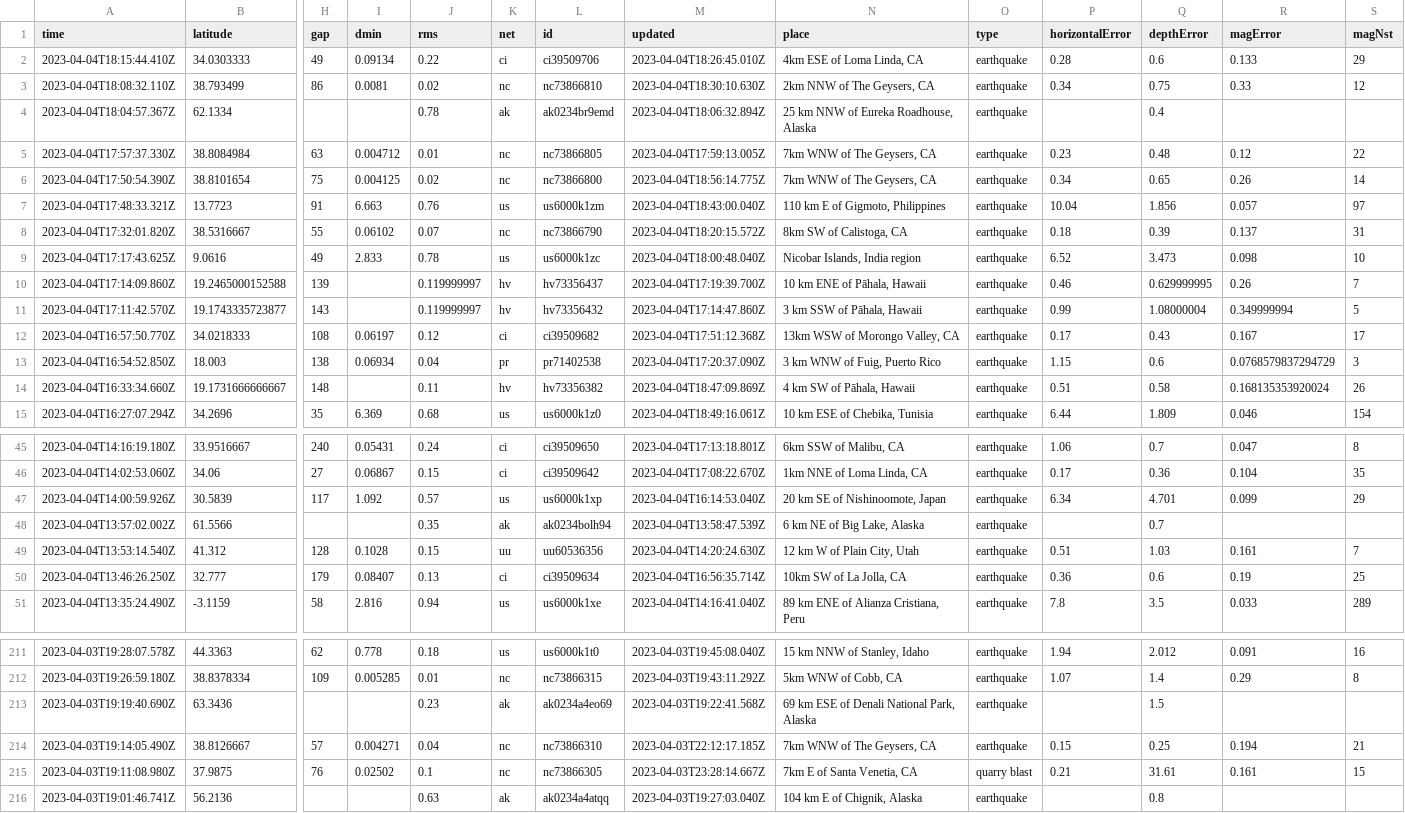
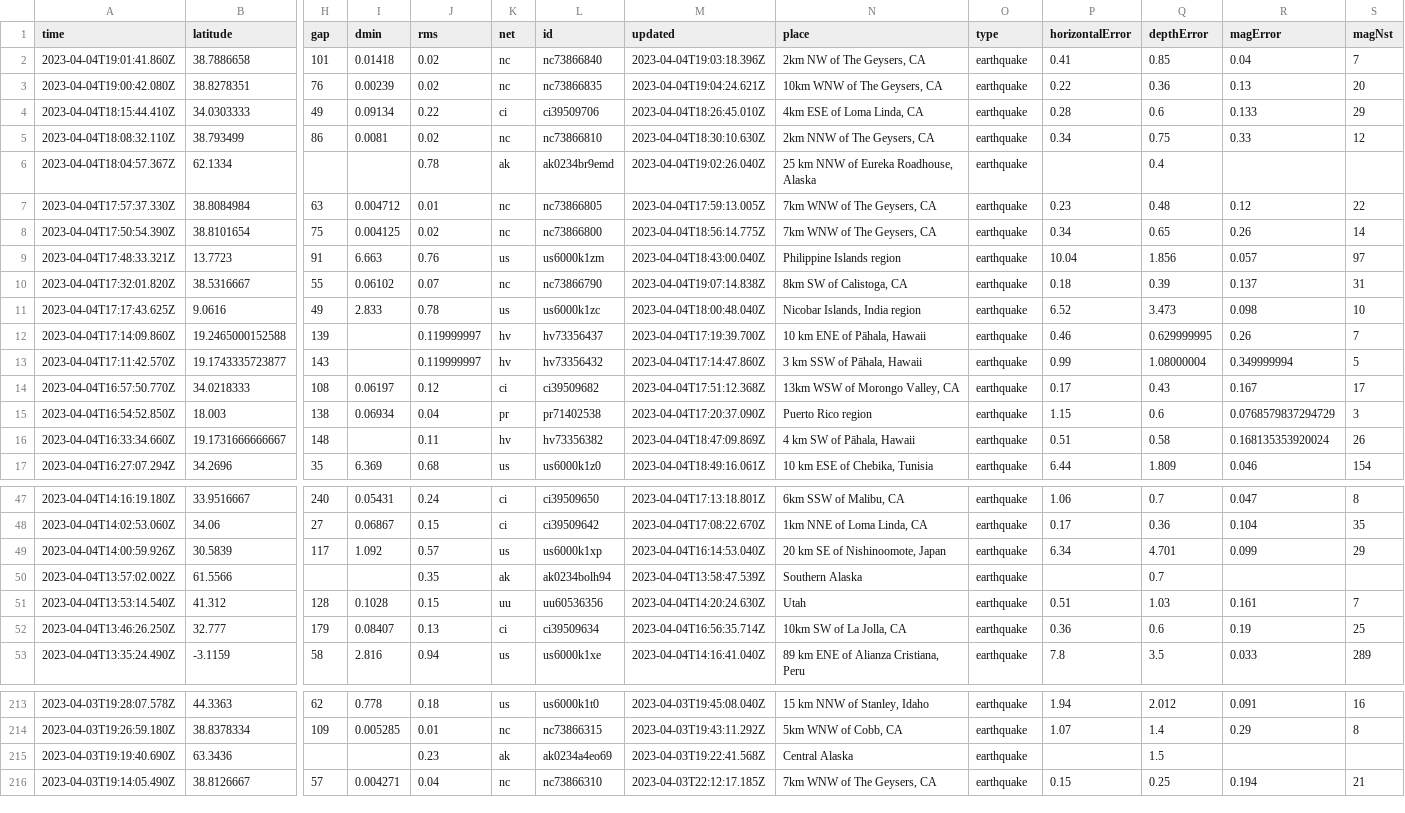
Before and after one commit to carlappen/nicar23-github-actions, a CSV file: usgs_current.csv, drawn as a sheet; only a part is shown, gaps mark what is left out; removed rows and columns are numbered as before the commit, all else as after; rows hold the shown columns only; the diff covers the shown part only; the diff names each change by its address in the sheet, - before the commit and + after, or states it on an @@ line.

```diff
--- a/usgs_current.csv
+++ b/usgs_current.csv
+row 2: 2023-04-04T19:01:41.860Z | 38.7886658 | 101 | 0.01418 | 0.02 | nc | nc73866840 | 2023-04-04T19:03:18.396Z | 2km NW of The Geysers, CA | earthquake | 0.41 | 0.85 | 0.04 | 7
+row 3: 2023-04-04T19:00:42.080Z | 38.8278351 | 76 | 0.00239 | 0.02 | nc | nc73866835 | 2023-04-04T19:04:24.621Z | 10km WNW of The Geysers, CA | earthquake | 0.22 | 0.36 | 0.13 | 20
-M6 (updated): 2023-04-04T18:06:32.894Z
+M6 (updated): 2023-04-04T19:02:26.040Z
-N9 (place): 110 km E of Gigmoto, Philippines
+N9 (place): Philippine Islands region
-M10 (updated): 2023-04-04T18:20:15.572Z
+M10 (updated): 2023-04-04T19:07:14.838Z
-N15 (place): 3 km WNW of Fuig, Puerto Rico
+N15 (place): Puerto Rico region
-N50 (place): 6 km NE of Big Lake, Alaska
+N50 (place): Southern Alaska
-N51 (place): 12 km W of Plain City, Utah
+N51 (place): Utah
-N215 (place): 69 km ESE of Denali National Park, Alaska
+N215 (place): Central Alaska
-row 215: 2023-04-03T19:11:08.980Z | 37.9875 | 76 | 0.02502 | 0.1 | nc | nc73866305 | 2023-04-03T23:28:14.667Z | 7km E of Santa Venetia, CA | quarry blast | 0.21 | 31.61 | 0.161 | 15
-row 216: 2023-04-03T19:01:46.741Z | 56.2136 |  |  | 0.63 | ak | ak0234a4atqq | 2023-04-03T19:27:03.040Z | 104 km E of Chignik, Alaska | earthquake |  | 0.8
```
Also changed, not shown: 16 edited cells elsewhere in this file, 1 other file.
